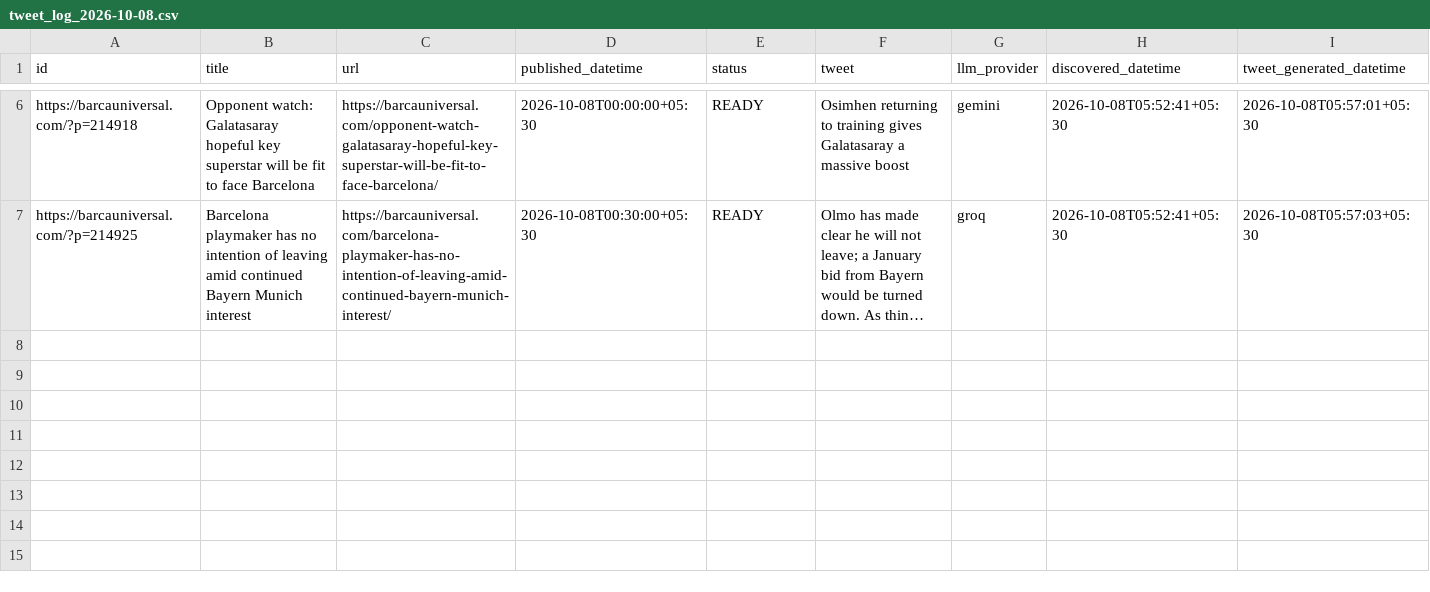
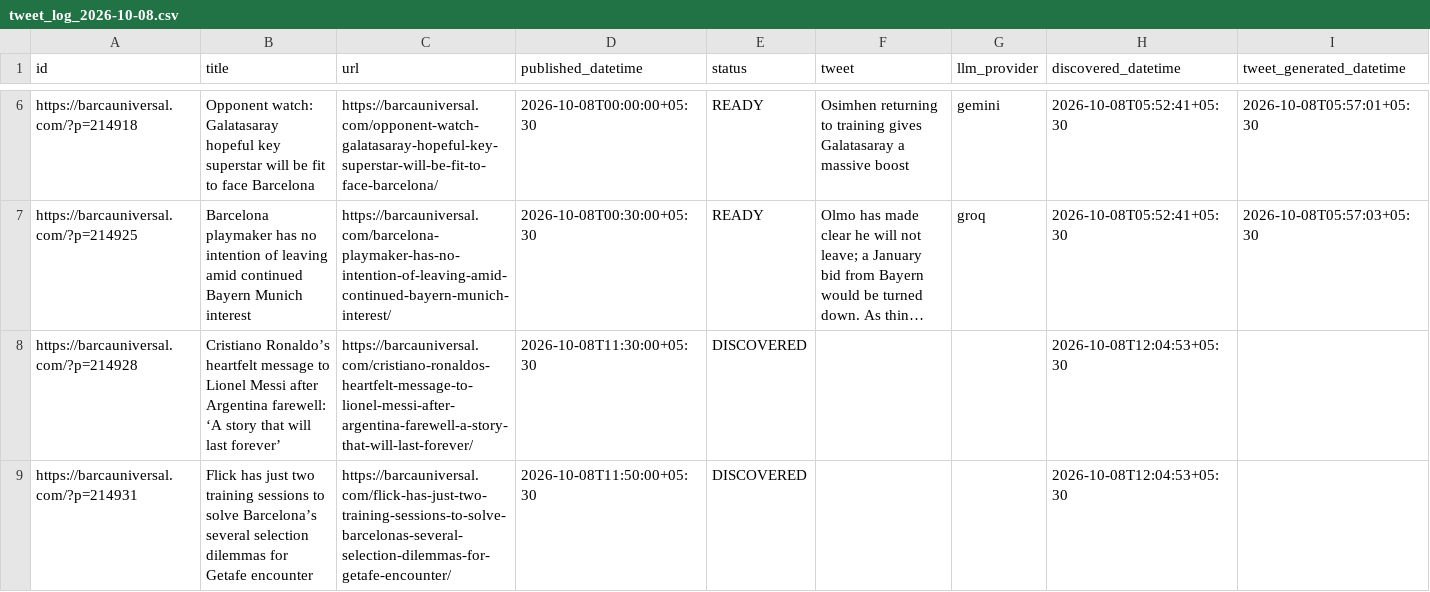
Before and after one commit to dinesh-kanakaraj/Kestrel, a CSV file: logs/tweet_log_2026-10-08.csv, drawn as a sheet; only a part is shown, gaps mark what is left out; long unchanged cells end in …; rows hold the shown columns only; the diff names each change by its address in the sheet, - before the commit and + after, or states it on an @@ line.

Commit message:
state: RSS watcher run 37738364115

```diff
--- a/logs/tweet_log_2026-10-08.csv
+++ b/logs/tweet_log_2026-10-08.csv
+row 8: https://barcauniversal.com/?p=214928 | Cristiano Ronaldo’s heartfelt message to Lionel Messi after Argentina farewell: ‘A story that will last forever’ | https://barcauniversal.com/cristiano-ronaldos-heartfelt-message-to-lionel-messi-after-argentina-farewell-a-story-that-will-last-forever/ | 2026-10-08T11:30:00+05:30 | DISCOVERED |  |  | 2026-10-08T12:04:53+05:30
+row 9: https://barcauniversal.com/?p=214931 | Flick has just two training sessions to solve Barcelona’s several selection dilemmas for Getafe encounter | https://barcauniversal.com/flick-has-just-two-training-sessions-to-solve-barcelonas-several-selection-dilemmas-for-getafe-encounter/ | 2026-10-08T11:50:00+05:30 | DISCOVERED |  |  | 2026-10-08T12:04:53+05:30
```
